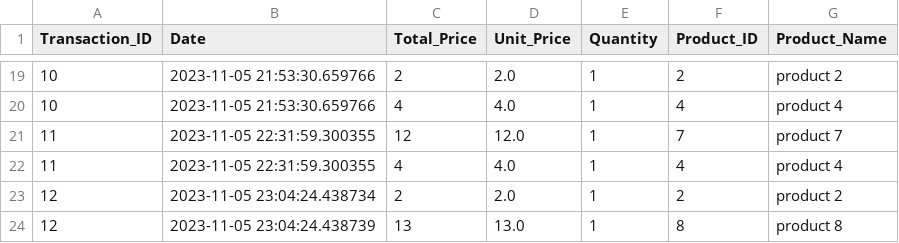
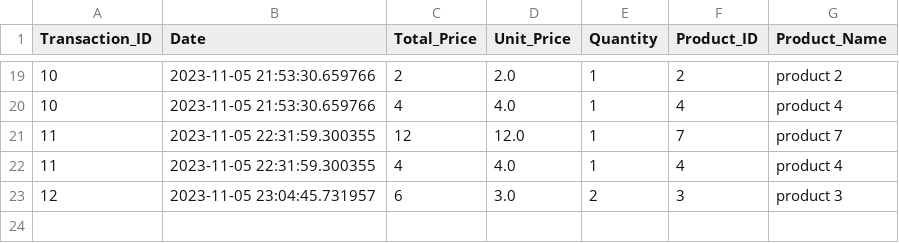
Before and after one commit to laytonprend/POS-Solution, a CSV file: transactions.csv, drawn as a sheet; only a part is shown, gaps mark what is left out; removed rows and columns are numbered as before the commit, all else as after; the diff names each change by its address in the sheet, - before the commit and + after, or states it on an @@ line.

Commit message:
Updating transactions data

```diff
--- a/transactions.csv
+++ b/transactions.csv
-row 23: 12 | 2023-11-05 23:04:24.438734 | 2 | 2.0 | 1 | 2 | product 2
-row 24: 12 | 2023-11-05 23:04:24.438739 | 13 | 13.0 | 1 | 8 | product 8
+row 23: 12 | 2023-11-05 23:04:45.731957 | 6 | 3.0 | 2 | 3 | product 3
```
